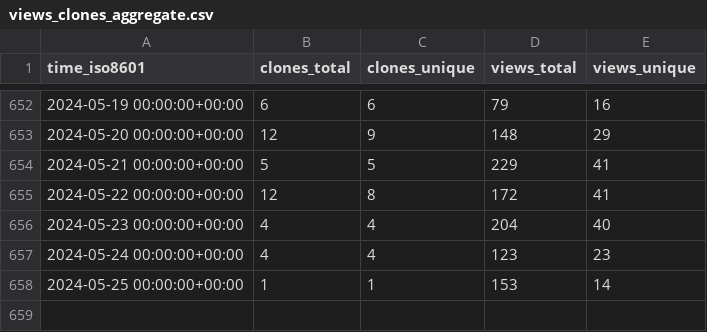
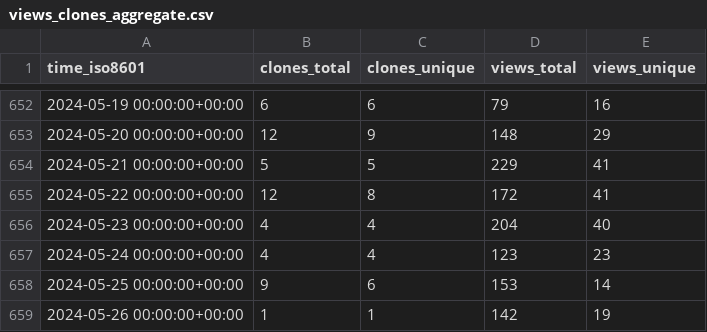
Before and after one commit to miroapp/app-examples, a CSV file: miroapp/app-examples/ghrs-data/views_clones_aggregate.csv, drawn as a sheet; only a part is shown, gaps mark what is left out.

```diff
--- a/miroapp/app-examples/ghrs-data/views_clones_aggregate.csv
+++ b/miroapp/app-examples/ghrs-data/views_clones_aggregate.csv
@@ -657,2 +657,3 @@ time_iso8601,clones_total,clones_unique,views_total,views_unique
 2024-05-24 00:00:00+00:00,4,4,123,23
-2024-05-25 00:00:00+00:00,1,1,153,14
+2024-05-25 00:00:00+00:00,9,6,153,14
+2024-05-26 00:00:00+00:00,1,1,142,19
```
Also changed, not shown: 1 other file.
